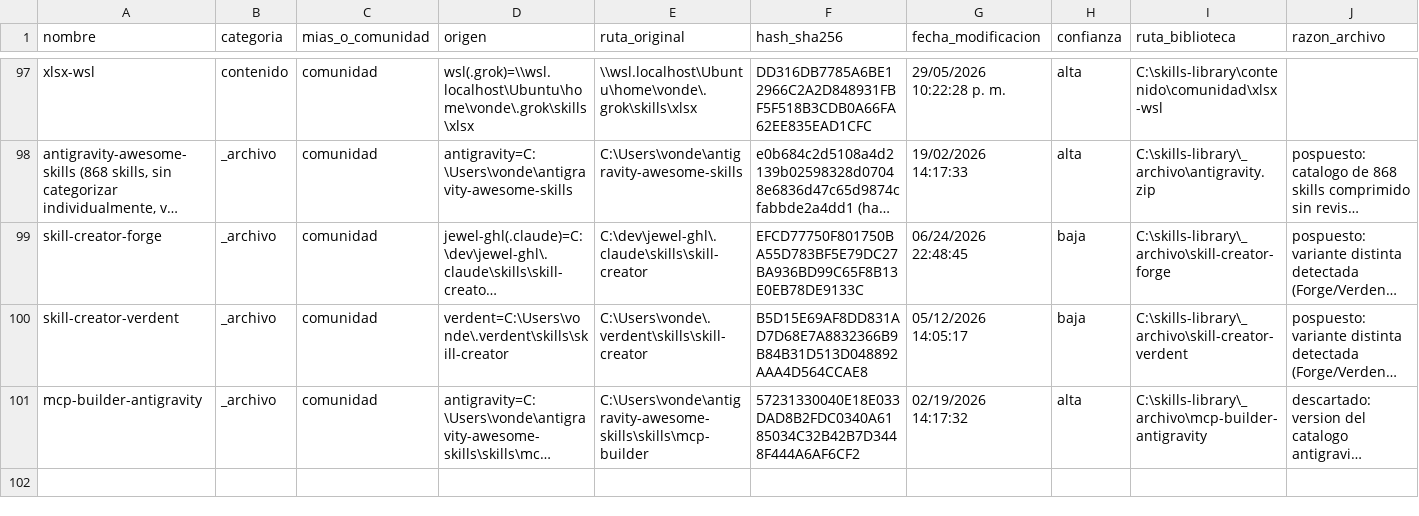
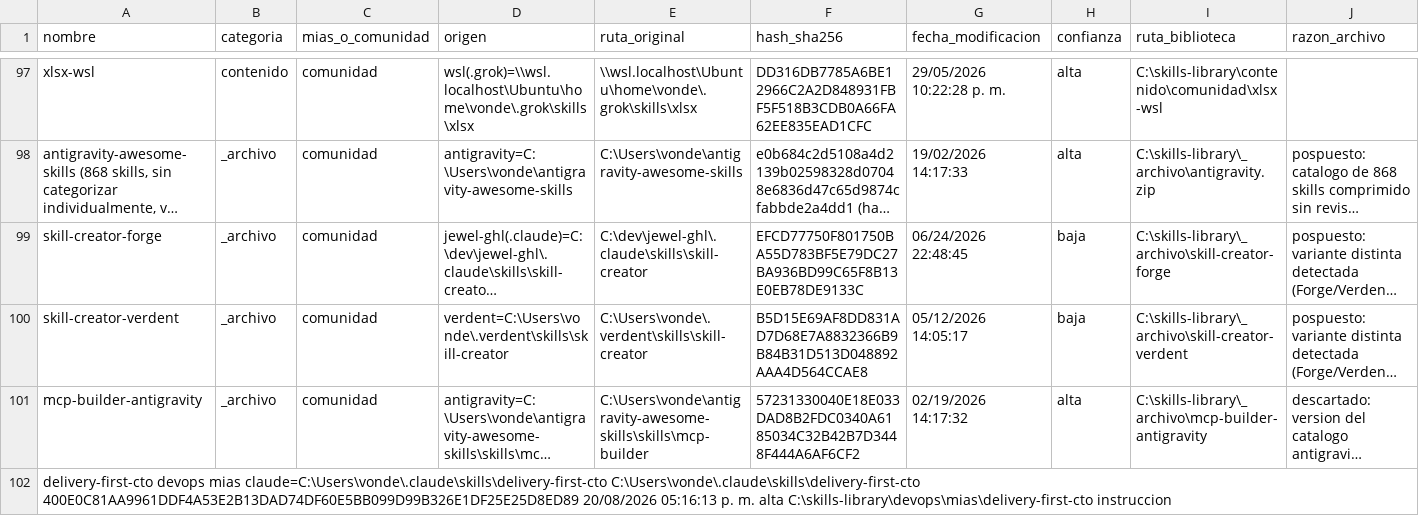
Before and after one commit to LEANDRO140514/skills-library, a CSV file: _INDEX.csv, drawn as a sheet; only a part is shown, gaps mark what is left out; long unchanged cells end in …; rows hold the shown columns only; the diff names each change by its address in the sheet, - before the commit and + after, or states it on an @@ line.

```diff
--- a/_INDEX.csv
+++ b/_INDEX.csv
+row 102: delivery-first-cto devops mias claude=C:\Users\vonde\.claude\skills\delivery-first-cto C:\Users\vonde\.claude\skills\delivery-first-cto 400E0C81AA9961DDF4A53E2B13DAD74DF60E5BB099D99B326E1DF25E25D8ED89 20/08/2026 05:16:13 p. m. alta C:\skills-library\devops\mias\delivery-first-cto instruccion
```
Also changed, not shown: 1 other file.
